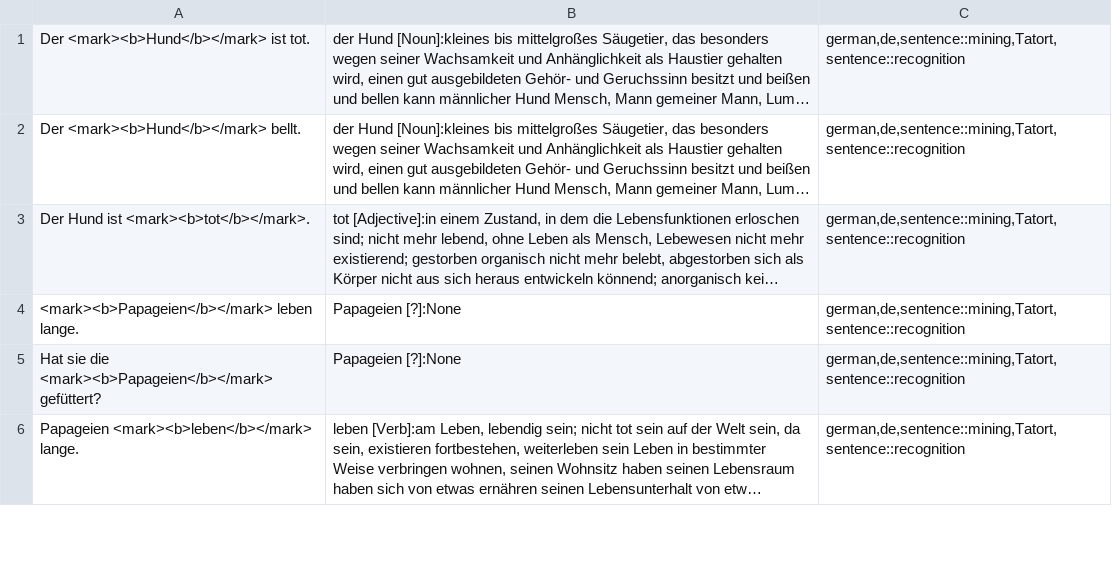
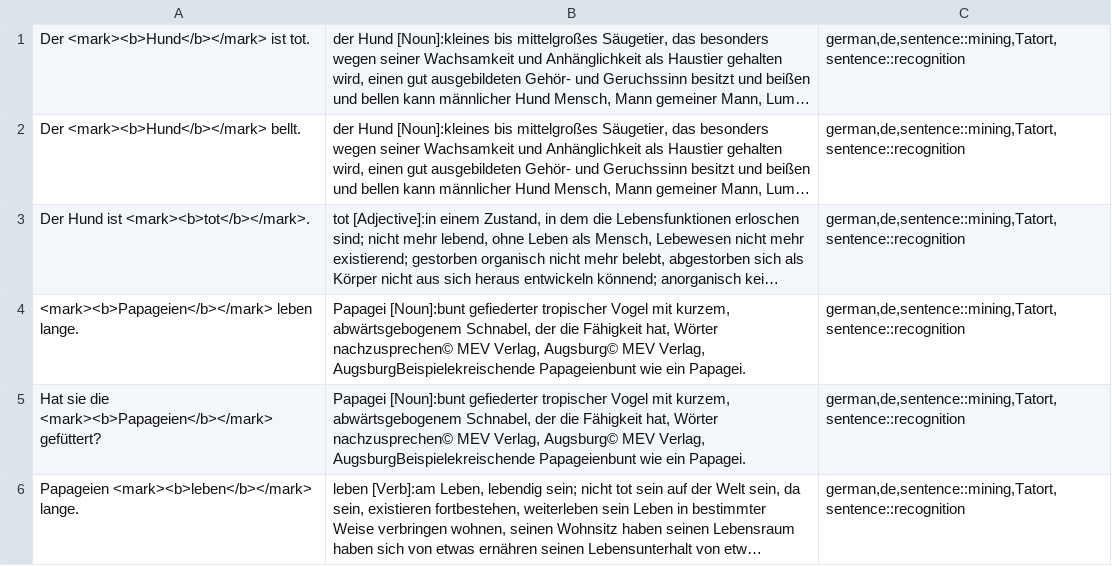
Before and after one commit to vsulli/SRT2CSV, a CSV file: subtitles.csv, drawn as a sheet; only a part is shown; long unchanged cells end in …; the diff covers the shown part only; the diff names each change by its address in the sheet, - before the commit and + after, or states it on an @@ line.

```diff
--- a/subtitles.csv
+++ b/subtitles.csv
-B4:B5: Papageien [?]:None
+B4:B5: Papagei [Noun]:bunt gefiederter tropischer Vogel mit kurzem, abwärtsgebogenem Schnabel, der die Fähigkeit hat, Wörter nachzusprechen© MEV Verlag, Augsburg© MEV Verlag, AugsburgBeispielekreischende Papageienbunt wie ein Papagei.
```
Also changed, not shown: 4 edited cells elsewhere in this file, max_words_subtitles.csv, 1 other file.
